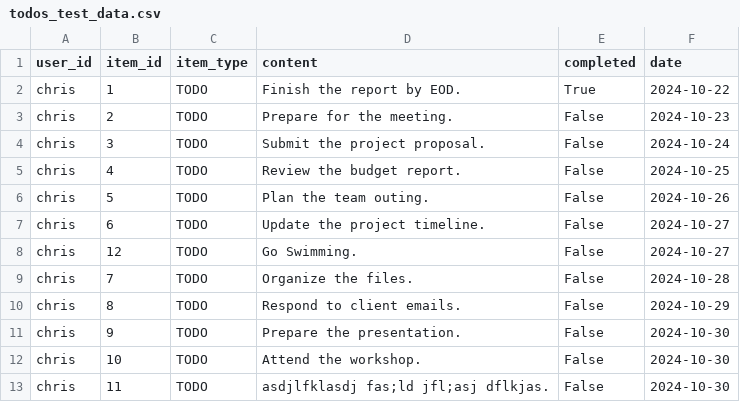
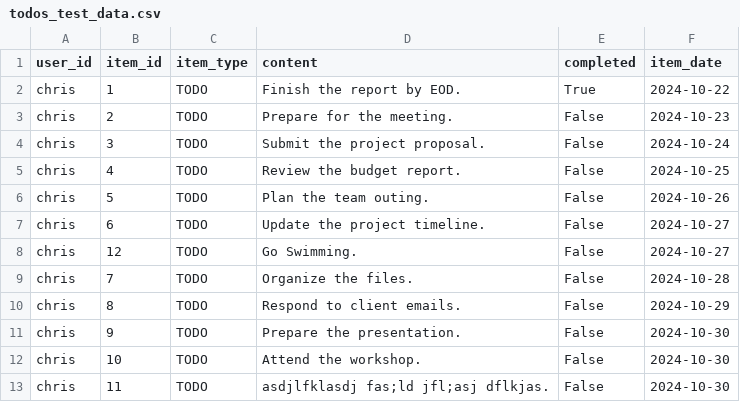
Before and after one commit to crebollarramirez/DayByDay, a CSV file: backend/test_data/todos_test_data.csv, drawn as a sheet.

Commit message:
feat: update todo and API endpoints; change 'date' to 'item_date' for consistency and enhance documentation. Tested the feature.

```diff
--- a/backend/test_data/todos_test_data.csv
+++ b/backend/test_data/todos_test_data.csv
@@ -1,2 +1,2 @@
-user_id,item_id,item_type,content,completed,date
+user_id,item_id,item_type,content,completed,item_date
 chris,1,TODO,Finish the report by EOD.,True,2024-10-22
```
Also changed, not shown: 4 other files.
